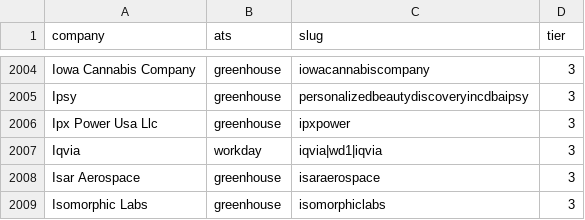
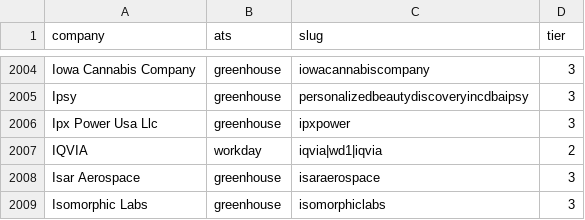
Before and after one commit to tanmayc31/recon-jobs, a CSV file: config/companies.csv, drawn as a sheet; only a part is shown, gaps mark what is left out.

```diff
--- a/config/companies.csv
+++ b/config/companies.csv
@@ -2006,3 +2006,3 @@ Ipsy,greenhouse,personalizedbeautydiscoveryincdbaipsy,3
 Ipx Power Usa Llc,greenhouse,ipxpower,3
-Iqvia,workday,iqvia|wd1|iqvia,3
+IQVIA,workday,iqvia|wd1|iqvia,2
 Isar Aerospace,greenhouse,isaraerospace,3
```
Also changed, not shown: config/sponsors.csv.
